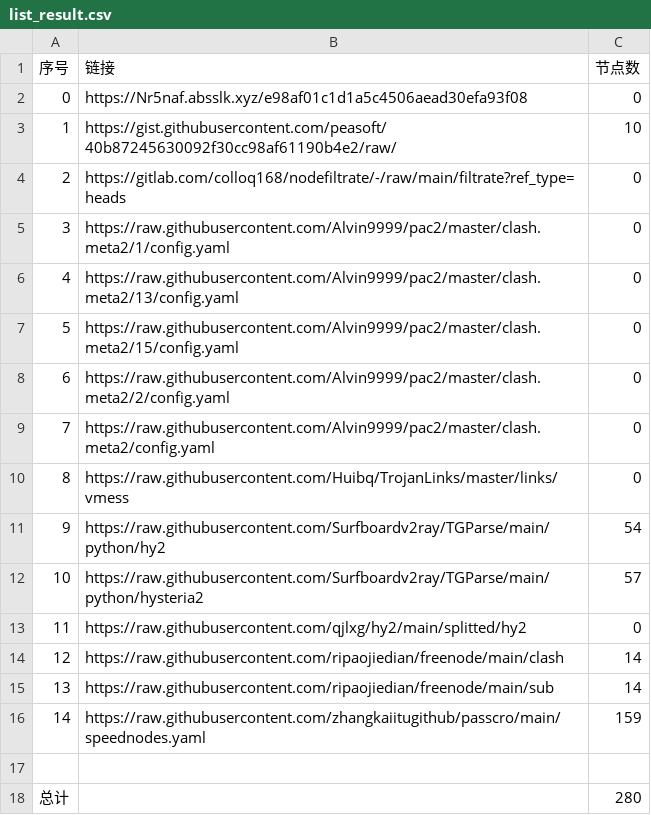
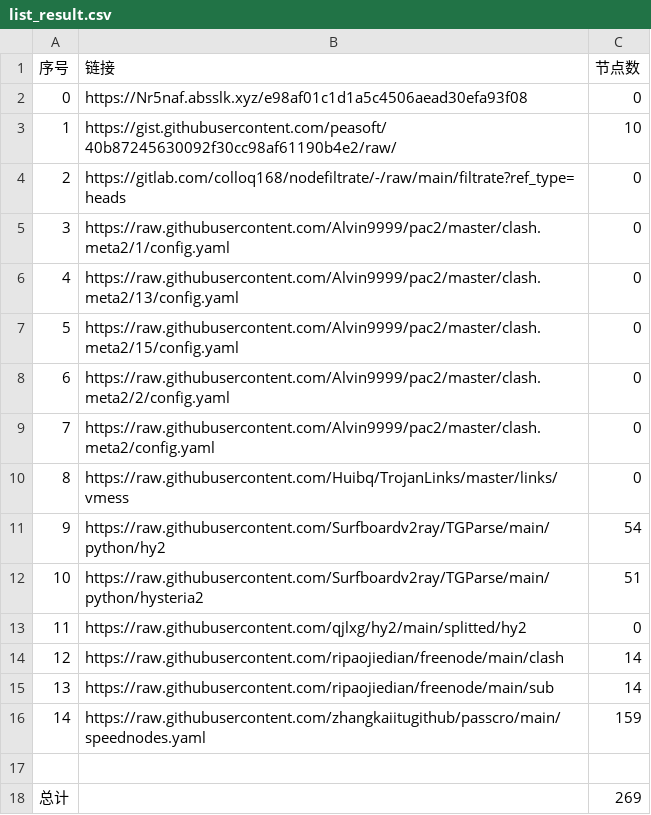
Before and after one commit to 2-civilization/NoMoreWalls, a CSV file: list_result.csv, drawn as a sheet.

```diff
--- a/list_result.csv
+++ b/list_result.csv
@@ -11,3 +11,3 @@
 9,https://raw.githubusercontent.com/Surfboardv2ray/TGParse/main/python/hy2,54
-10,https://raw.githubusercontent.com/Surfboardv2ray/TGParse/main/python/hysteria2,57
+10,https://raw.githubusercontent.com/Surfboardv2ray/TGParse/main/python/hysteria2,51
 11,https://raw.githubusercontent.com/qjlxg/hy2/main/splitted/hy2,0
@@ -17,2 +17,2 @@
 
-总计,,280
+总计,,269
```
Also changed, not shown: 9 other files.
